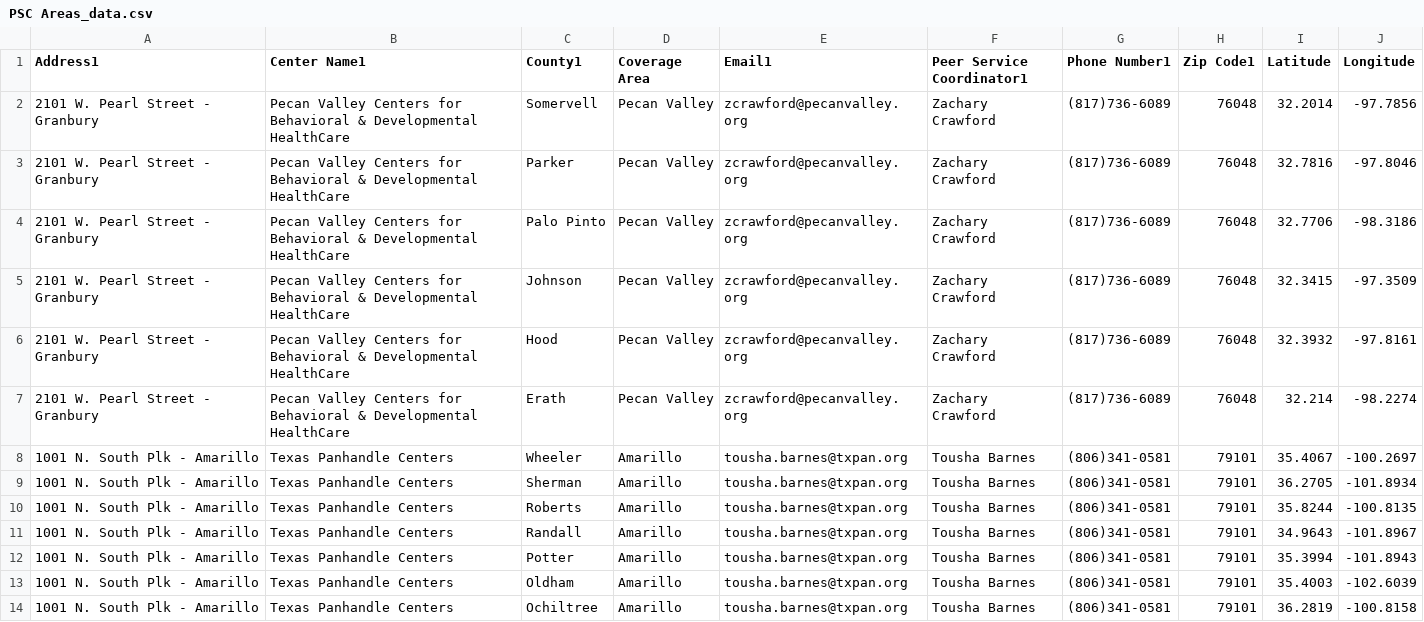
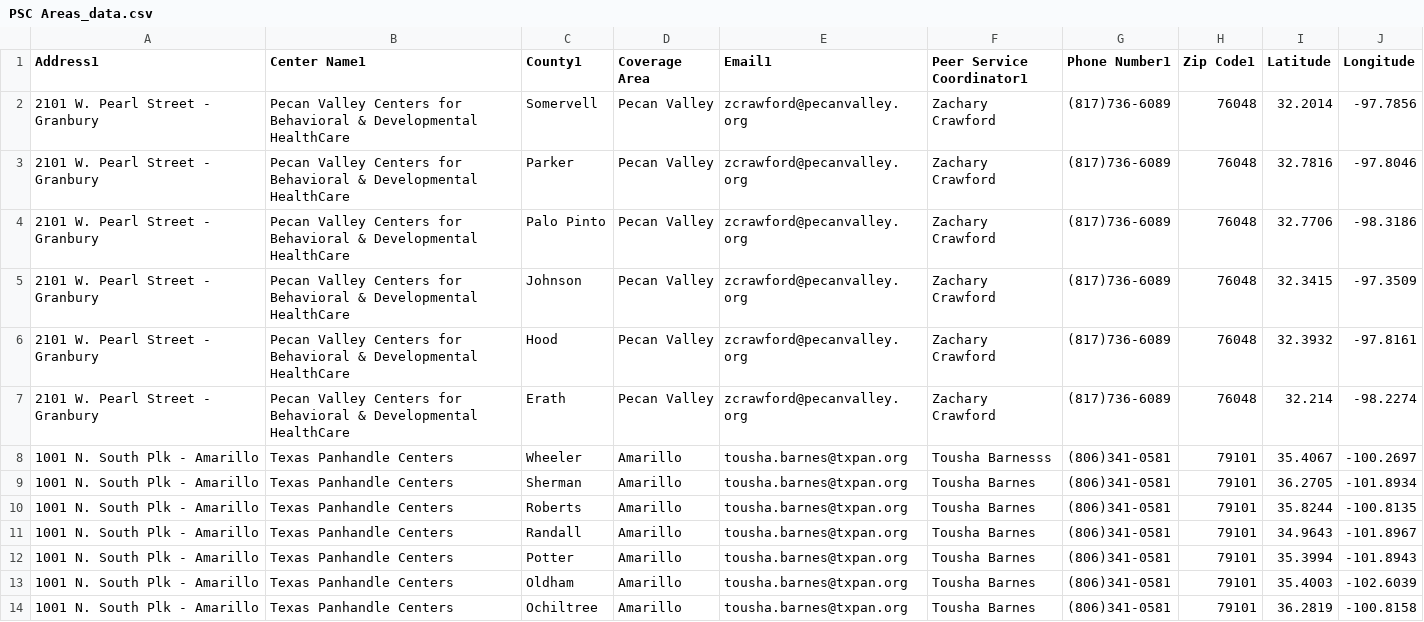
Before and after one commit to rengbarth/Test, a CSV file: data/PSC Areas_data.csv, drawn as a sheet; only a part is shown.

Commit message:
Update PSC Areas_data.csv

```diff
--- a/data/PSC Areas_data.csv
+++ b/data/PSC Areas_data.csv
@@ -7,3 +7,3 @@
 2101 W. Pearl Street - Granbury,Pecan Valley Centers for Behavioral & Developmental HealthCare,Erath,Pecan Valley,zcrawford@pecanvalley.org,Zachary Crawford,(817)736-6089,76048,32.214,-98.2274
-1001 N. South Plk - Amarillo,Texas Panhandle Centers,Wheeler,Amarillo,tousha.barnes@txpan.org,Tousha Barnes,(806)341-0581,79101,35.4067,-100.2697
+1001 N. South Plk - Amarillo,Texas Panhandle Centers,Wheeler,Amarillo,tousha.barnes@txpan.org,Tousha Barnesss,(806)341-0581,79101,35.4067,-100.2697
 1001 N. South Plk - Amarillo,Texas Panhandle Centers,Sherman,Amarillo,tousha.barnes@txpan.org,Tousha Barnes,(806)341-0581,79101,36.2705,-101.8934
```
